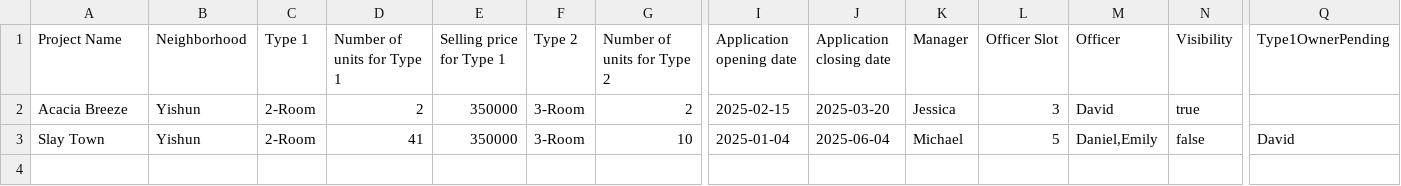
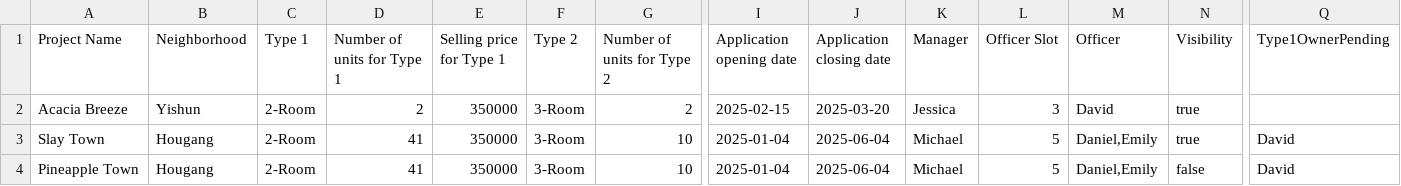
Before and after one commit to yitenglol/SDDA-grp3, a CSV file: SOLID/ProjectList.csv, drawn as a sheet; only a part is shown, gaps mark what is left out; rows hold the shown columns only; the diff names each change by its address in the sheet, - before the commit and + after, or states it on an @@ line.

```diff
--- a/SOLID/ProjectList.csv
+++ b/SOLID/ProjectList.csv
-B3 (Neighborhood): Yishun
+B3 (Neighborhood): Hougang
-N3 (Visibility): false
+N3 (Visibility): true
+row 4: Pineapple Town | Hougang | 2-Room | 41 | 350000 | 3-Room | 10 | 2025-01-04 | 2025-06-04 | Michael | 5 | Daniel,Emily | false | David
```
Also changed, not shown: 6 other files.
